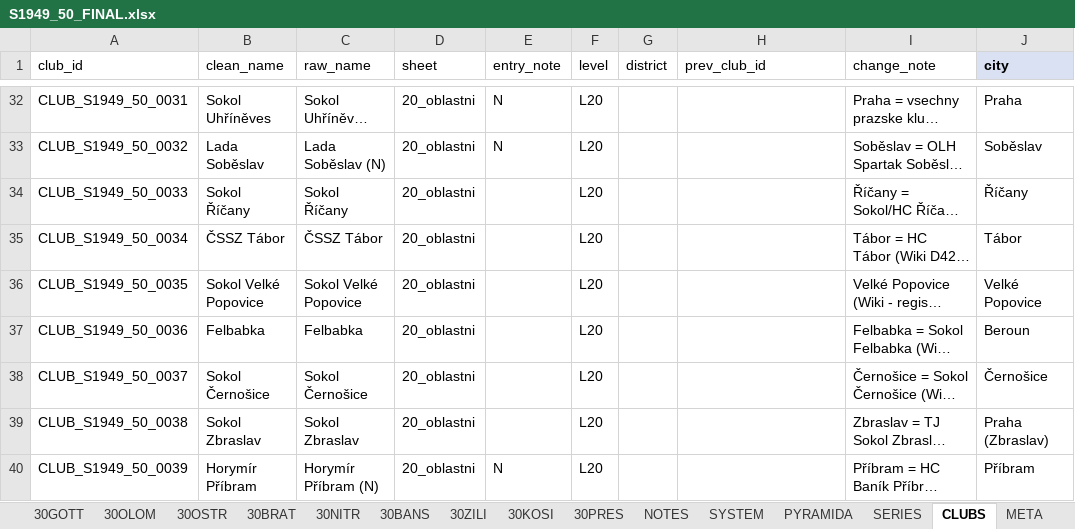
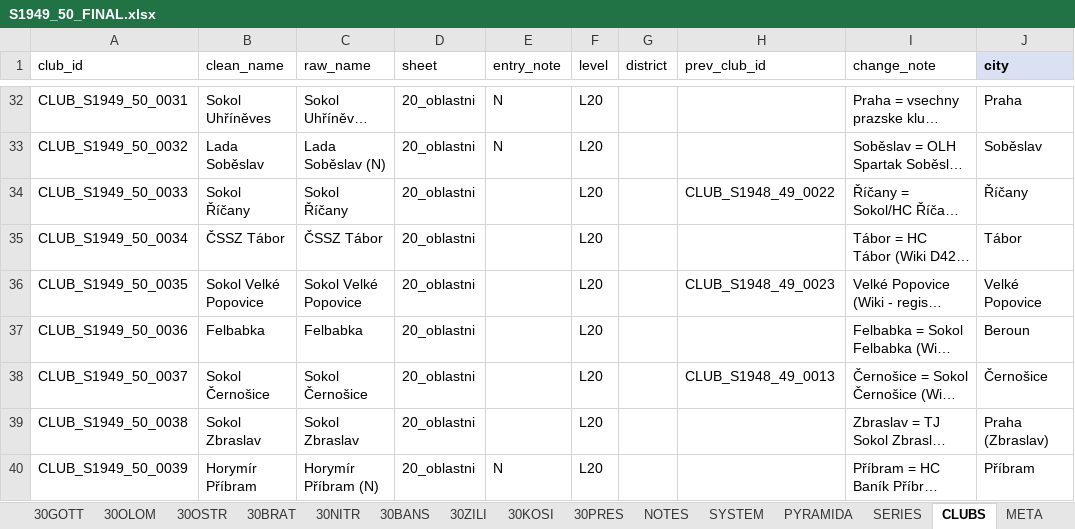
Before and after one commit to hchk1925/archiv, an Excel workbook: data/S1949_50_FINAL.xlsx, sheet CLUBS, drawn as a sheet; only a part is shown, gaps mark what is left out; long unchanged cells end in …; values as stored, in another font and other column widths than the file's, no borders; the diff covers the shown part only; the diff names each change by its address in the sheet, - before the commit and + after, or states it on an @@ line.

```diff
--- a/data/S1949_50_FINAL.xlsx (sheet CLUBS)
+++ b/data/S1949_50_FINAL.xlsx (sheet CLUBS)
-H34 (prev_club_id): (empty)
+H34 (prev_club_id): CLUB_S1948_49_0022
-H36 (prev_club_id): (empty)
+H36 (prev_club_id): CLUB_S1948_49_0023
-H38 (prev_club_id): (empty)
+H38 (prev_club_id): CLUB_S1948_49_0013
```
Also changed, not shown: 12 edited cells elsewhere in this sheet, 3 other files.
